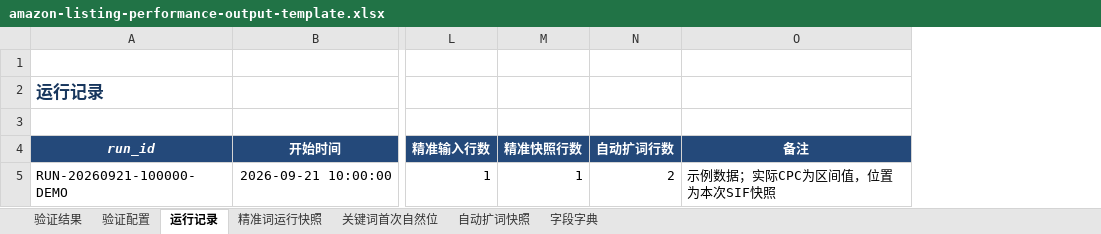
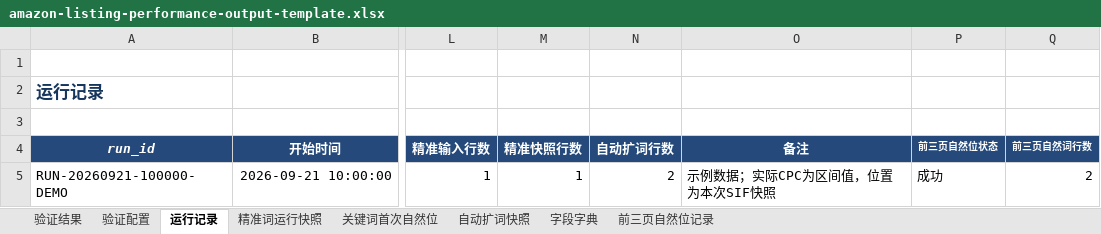
Before and after one commit to bfsu1666935342-pixel/AI-lisitng, an Excel workbook: .agents/skills/validate-amazon-listing-performance/assets/amazon-listing-performance-output-template.xlsx, sheet 运行记录, drawn as a sheet; only a part is shown, gaps mark what is left out; values as stored, in another font and other column widths than the file's, no borders; the diff names each change by its address in the sheet, - before the commit and + after, or states it on an @@ line.

```diff
--- a/.agents/skills/validate-amazon-listing-performance/assets/amazon-listing-performance-output-template.xlsx (sheet 运行记录)
+++ b/.agents/skills/validate-amazon-listing-performance/assets/amazon-listing-performance-output-template.xlsx (sheet 运行记录)
+sheet tab: 前三页自然位记录
+column P (前三页自然位状态), row 5: 成功
+column Q (前三页自然词行数), row 5: 2
```
Also changed, not shown: sheet 字段字典, sheet 验证结果.
